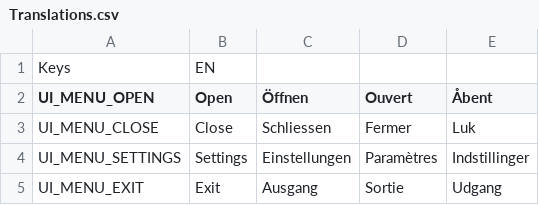
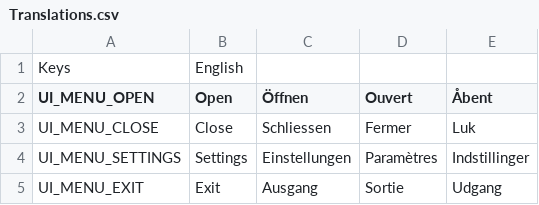
Before and after one commit to Savagery242/WaypointSystem, a CSV file: Assets/Localization/Translated/Translations.csv, drawn as a sheet.

Commit message:
New translations Translations.csv (Danish)

```diff
--- a/Assets/Localization/Translated/Translations.csv
+++ b/Assets/Localization/Translated/Translations.csv
@@ -1,2 +1,2 @@
-"Keys"," EN","","",""
+"Keys","English","","",""
 "UI_MENU_OPEN","Open","Öffnen","Ouvert","Åbent"
```
